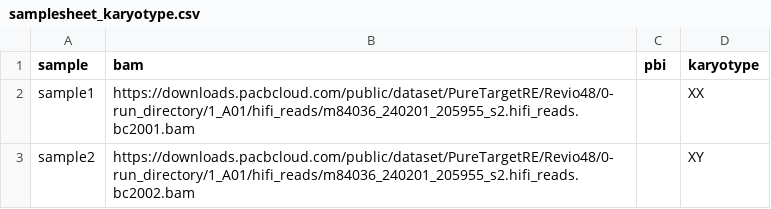
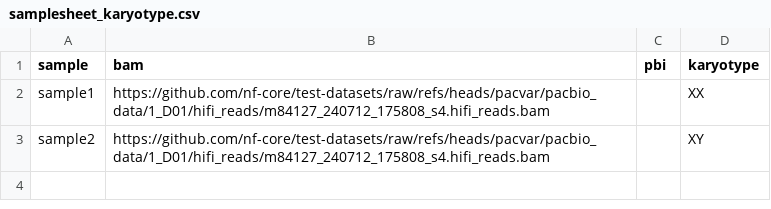
Before and after one commit to nf-core/pacvar, a CSV file: assets/samplesheet_karyotype.csv, drawn as a sheet.

```diff
--- a/assets/samplesheet_karyotype.csv
+++ b/assets/samplesheet_karyotype.csv
@@ -1,3 +1,3 @@
 sample,bam,pbi,karyotype
-sample1,https://downloads.pacbcloud.com/public/dataset/PureTargetRE/Revio48/0-run_directory/1_A01/hifi_reads/m84036_240201_205955_s2.hifi_reads.bc2001.bam,,XX
-sample2,https://downloads.pacbcloud.com/public/dataset/PureTargetRE/Revio48/0-run_directory/1_A01/hifi_reads/m84036_240201_205955_s2.hifi_reads.bc2002.bam,,XY
+sample1,https://github.com/nf-core/test-datasets/raw/refs/heads/pacvar/pacbio_data/1_D01/hifi_reads/m84127_240712_175808_s4.hifi_reads.bam,,XX
+sample2,https://github.com/nf-core/test-datasets/raw/refs/heads/pacvar/pacbio_data/1_D01/hifi_reads/m84127_240712_175808_s4.hifi_reads.bam,,XY
```
Also changed, not shown: 2 other files.
